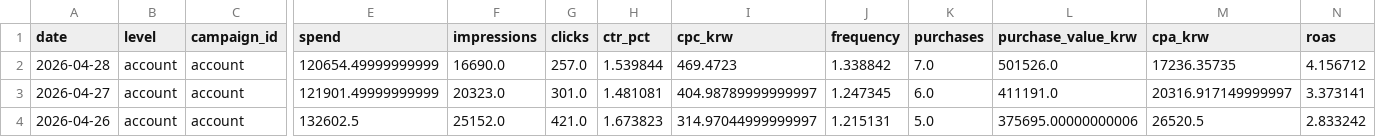
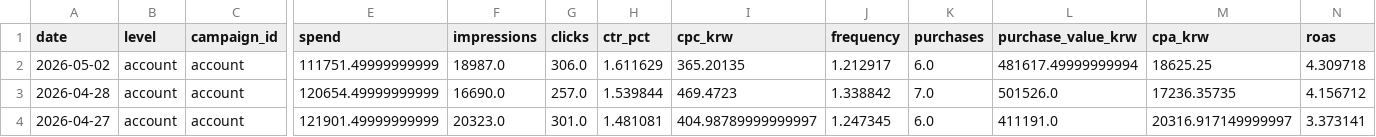
Before and after one commit to osh805050-lgtm/heavylover-automation, a CSV file: data/meta_ads/daily.csv, drawn as a sheet; only a part is shown, gaps mark what is left out; the shorter side is filled out with more unchanged rows; rows hold the shown columns only; the diff names each change by its address in the sheet, - before the commit and + after, or states it on an @@ line.

```diff
--- a/data/meta_ads/daily.csv
+++ b/data/meta_ads/daily.csv
+row 2: 2026-05-02 | account | account | 111751.49999999999 | 18987.0 | 306.0 | 1.611629 | 365.20135 | 1.212917 | 6.0 | 481617.49999999994 | 18625.25 | 4.309718
```
Also changed, not shown: data/meta_ads/daily_campaign.csv, 1 other file.
